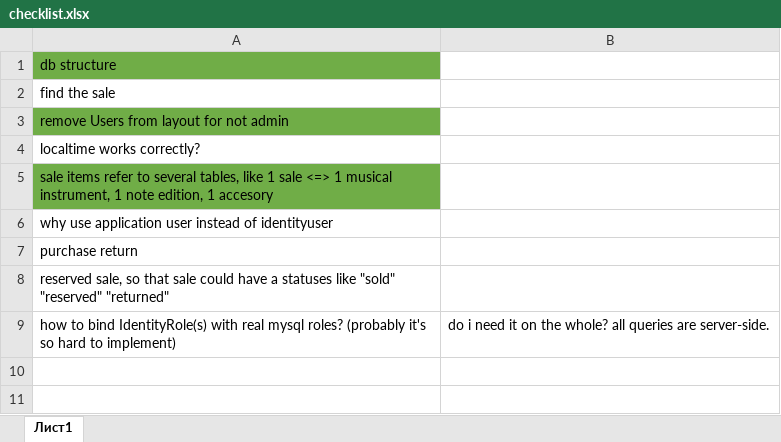
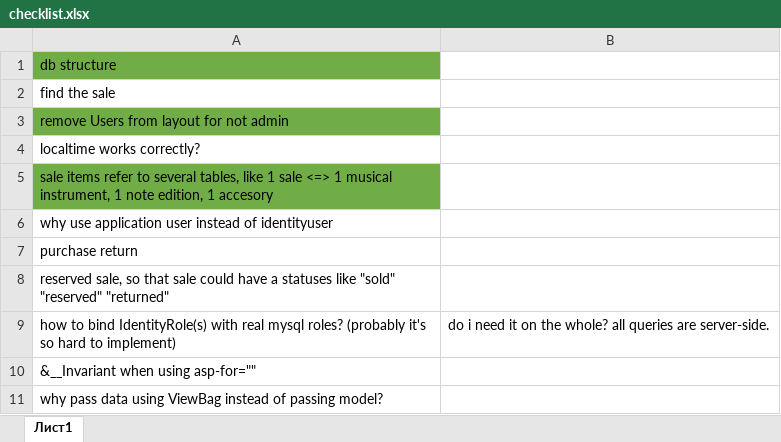
Before and after one commit to Slowpool/diploma-musical-shop-, an Excel workbook: OuterData/checklist.xlsx, sheet Лист1, drawn as a sheet; values as stored, in another font and other column widths than the file's, no borders; the diff names each change by its address in the sheet, - before the commit and + after, or states it on an @@ line.

```diff
--- a/OuterData/checklist.xlsx (sheet Лист1)
+++ b/OuterData/checklist.xlsx (sheet Лист1)
+row 10: &__Invariant when using asp-for=""
+row 11: why pass data using ViewBag instead of passing model?
```
Also changed, not shown: 3 other files.
